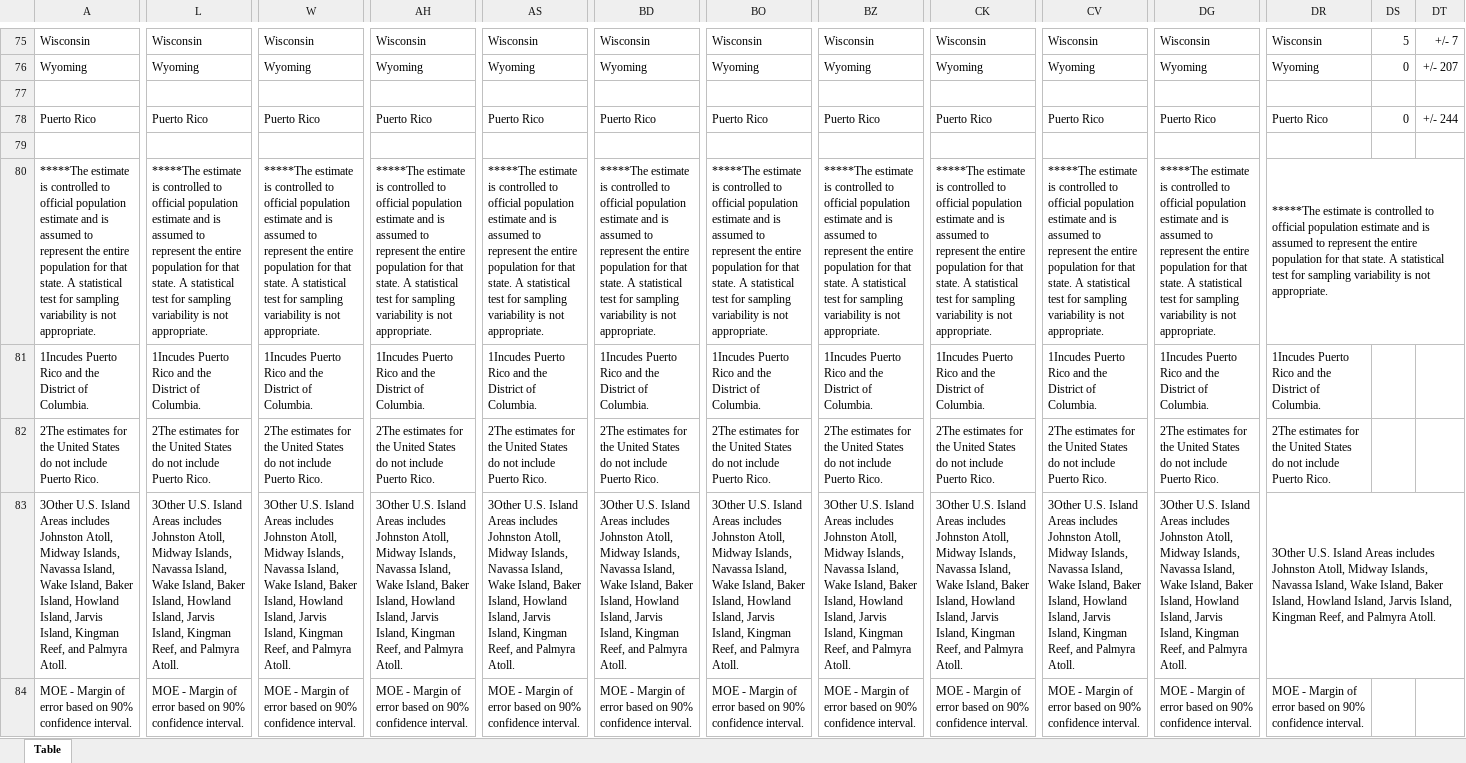
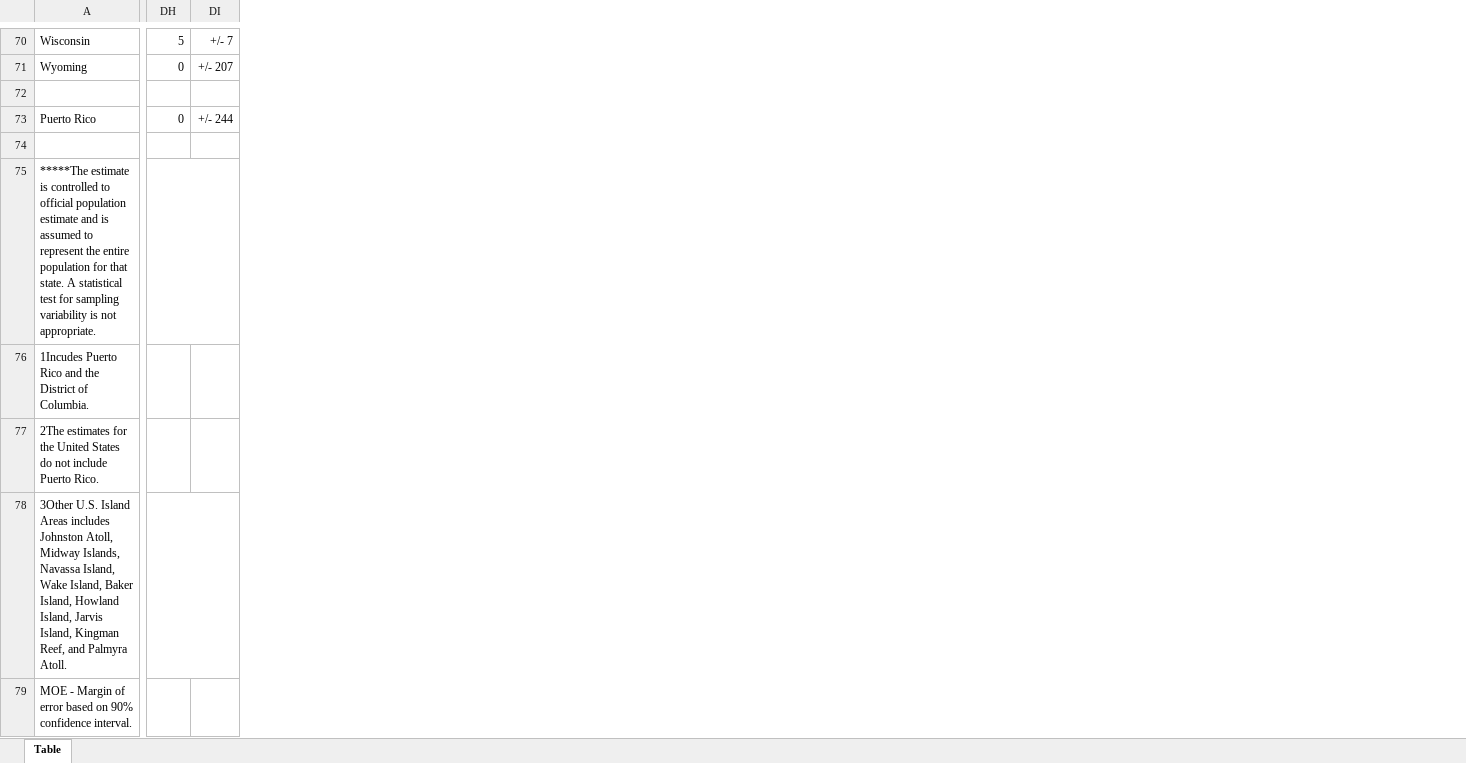
Before and after one commit to lunacatalan/migration-flows, an Excel workbook: data/state_of_residence_by_birthplace/2022.xlsx, sheet Table, drawn as a sheet; only a part is shown, gaps mark what is left out; values as stored, in another font and other column widths than the file's, no borders; removed rows and columns are numbered as before the commit, all else as after; the diff covers the shown part only; the diff names each change by its address in the sheet, - before the commit and + after, or states it on an @@ line.

```diff
--- a/data/state_of_residence_by_birthplace/2022.xlsx (sheet Table)
+++ b/data/state_of_residence_by_birthplace/2022.xlsx (sheet Table)
-column L, rows 75-84: Wisconsin | Wyoming |  | Puerto Rico | Footnotes: | *****The estimate is controlled to official population estimate and is assumed to represent the entire population for that state. A statistical test for sampling variability is not appropriate. | 1Incudes Puerto Rico and the District of Columbia. | 2The estimates for the United States do not include Puerto Rico. | 3Other U.S. Island Areas includes Johnston Atoll, Midway Islands, Navassa Island, Wake Island, Baker Island, Howland Island, Jarvis Island, Kingman Reef, and Palmyra Atoll. | MOE - Margin of error based on 90% confidence interval.
-column W, rows 75-84: Wisconsin | Wyoming |  | Puerto Rico | Footnotes: | *****The estimate is controlled to official population estimate and is assumed to represent the entire population for that state. A statistical test for sampling variability is not appropriate. | 1Incudes Puerto Rico and the District of Columbia. | 2The estimates for the United States do not include Puerto Rico. | 3Other U.S. Island Areas includes Johnston Atoll, Midway Islands, Navassa Island, Wake Island, Baker Island, Howland Island, Jarvis Island, Kingman Reef, and Palmyra Atoll. | MOE - Margin of error based on 90% confidence interval.
-column AH, rows 75-84: Wisconsin | Wyoming |  | Puerto Rico | Footnotes: | *****The estimate is controlled to official population estimate and is assumed to represent the entire population for that state. A statistical test for sampling variability is not appropriate. | 1Incudes Puerto Rico and the District of Columbia. | 2The estimates for the United States do not include Puerto Rico. | 3Other U.S. Island Areas includes Johnston Atoll, Midway Islands, Navassa Island, Wake Island, Baker Island, Howland Island, Jarvis Island, Kingman Reef, and Palmyra Atoll. | MOE - Margin of error based on 90% confidence interval.
-column AS, rows 75-84: Wisconsin | Wyoming |  | Puerto Rico | Footnotes: | *****The estimate is controlled to official population estimate and is assumed to represent the entire population for that state. A statistical test for sampling variability is not appropriate. | 1Incudes Puerto Rico and the District of Columbia. | 2The estimates for the United States do not include Puerto Rico. | 3Other U.S. Island Areas includes Johnston Atoll, Midway Islands, Navassa Island, Wake Island, Baker Island, Howland Island, Jarvis Island, Kingman Reef, and Palmyra Atoll. | MOE - Margin of error based on 90% confidence interval.
-column BD, rows 75-84: Wisconsin | Wyoming |  | Puerto Rico | Footnotes: | *****The estimate is controlled to official population estimate and is assumed to represent the entire population for that state. A statistical test for sampling variability is not appropriate. | 1Incudes Puerto Rico and the District of Columbia. | 2The estimates for the United States do not include Puerto Rico. | 3Other U.S. Island Areas includes Johnston Atoll, Midway Islands, Navassa Island, Wake Island, Baker Island, Howland Island, Jarvis Island, Kingman Reef, and Palmyra Atoll. | MOE - Margin of error based on 90% confidence interval.
-column BO, rows 75-84: Wisconsin | Wyoming |  | Puerto Rico | Footnotes: | *****The estimate is controlled to official population estimate and is assumed to represent the entire population for that state. A statistical test for sampling variability is not appropriate. | 1Incudes Puerto Rico and the District of Columbia. | 2The estimates for the United States do not include Puerto Rico. | 3Other U.S. Island Areas includes Johnston Atoll, Midway Islands, Navassa Island, Wake Island, Baker Island, Howland Island, Jarvis Island, Kingman Reef, and Palmyra Atoll. | MOE - Margin of error based on 90% confidence interval.
-column BZ, rows 75-84: Wisconsin | Wyoming |  | Puerto Rico | Footnotes: | *****The estimate is controlled to official population estimate and is assumed to represent the entire population for that state. A statistical test for sampling variability is not appropriate. | 1Incudes Puerto Rico and the District of Columbia. | 2The estimates for the United States do not include Puerto Rico. | 3Other U.S. Island Areas includes Johnston Atoll, Midway Islands, Navassa Island, Wake Island, Baker Island, Howland Island, Jarvis Island, Kingman Reef, and Palmyra Atoll. | MOE - Margin of error based on 90% confidence interval.
-column CK, rows 75-84: Wisconsin | Wyoming |  | Puerto Rico | Footnotes: | *****The estimate is controlled to official population estimate and is assumed to represent the entire population for that state. A statistical test for sampling variability is not appropriate. | 1Incudes Puerto Rico and the District of Columbia. | 2The estimates for the United States do not include Puerto Rico. | 3Other U.S. Island Areas includes Johnston Atoll, Midway Islands, Navassa Island, Wake Island, Baker Island, Howland Island, Jarvis Island, Kingman Reef, and Palmyra Atoll. | MOE - Margin of error based on 90% confidence interval.
-column CV, rows 75-84: Wisconsin | Wyoming |  | Puerto Rico | Footnotes: | *****The estimate is controlled to official population estimate and is assumed to represent the entire population for that state. A statistical test for sampling variability is not appropriate. | 1Incudes Puerto Rico and the District of Columbia. | 2The estimates for the United States do not include Puerto Rico. | 3Other U.S. Island Areas includes Johnston Atoll, Midway Islands, Navassa Island, Wake Island, Baker Island, Howland Island, Jarvis Island, Kingman Reef, and Palmyra Atoll. | MOE - Margin of error based on 90% confidence interval.
-column DG, rows 75-84: Wisconsin | Wyoming |  | Puerto Rico | Footnotes: | *****The estimate is controlled to official population estimate and is assumed to represent the entire population for that state. A statistical test for sampling variability is not appropriate. | 1Incudes Puerto Rico and the District of Columbia. | 2The estimates for the United States do not include Puerto Rico. | 3Other U.S. Island Areas includes Johnston Atoll, Midway Islands, Navassa Island, Wake Island, Baker Island, Howland Island, Jarvis Island, Kingman Reef, and Palmyra Atoll. | MOE - Margin of error based on 90% confidence interval.
-column DR, rows 75-84: Wisconsin | Wyoming |  | Puerto Rico | Footnotes: | *****The estimate is controlled to official population estimate and is assumed to represent the entire population for that state. A statistical test for sampling variability is not appropriate. | 1Incudes Puerto Rico and the District of Columbia. | 2The estimates for the United States do not include Puerto Rico. | 3Other U.S. Island Areas includes Johnston Atoll, Midway Islands, Navassa Island, Wake Island, Baker Island, Howland Island, Jarvis Island, Kingman Reef, and Palmyra Atoll. | MOE - Margin of error based on 90% confidence interval.
+DH75:DO75 merged
+DH78:DO78 merged
```
Also changed, not shown: 5 removed rows and merged cells elsewhere in this sheet, 7 other files.
